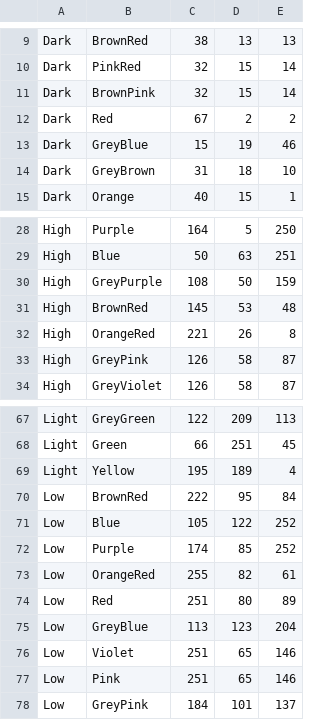
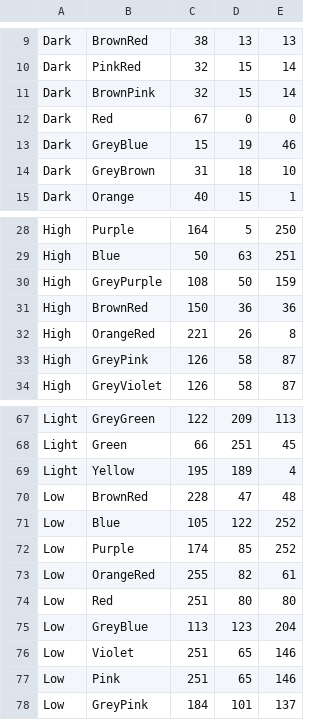
Before and after one commit to theunknowner/Thresholds, a CSV file: Thresholds/output-shades.csv, drawn as a sheet; only a part is shown, gaps mark what is left out.

Commit message:
8/24/14 - changed BrownRed output color

```diff
--- a/Thresholds/output-shades.csv
+++ b/Thresholds/output-shades.csv
@@ -11,3 +11,3 @@ Dark,PinkRed,32,15,14
 Dark,BrownPink,32,15,14
-Dark,Red,67,2,2
+Dark,Red,67,0,0
 Dark,GreyBlue,15,19,46
@@ -30,3 +30,3 @@ High,Blue,50,63,251
 High,GreyPurple,108,50,159
-High,BrownRed,145,53,48
+High,BrownRed,150,36,36
 High,OrangeRed,221,26,8
@@ -69,3 +69,3 @@ Light,Green,66,251,45
 Light,Yellow,195,189,4
-Low,BrownRed,222,95,84
+Low,BrownRed,228,47,48
 Low,Blue,105,122,252
@@ -73,3 +73,3 @@ Low,Purple,174,85,252
 Low,OrangeRed,255,82,61
-Low,Red,251,80,89
+Low,Red,251,80,80
 Low,GreyBlue,113,123,204
```
